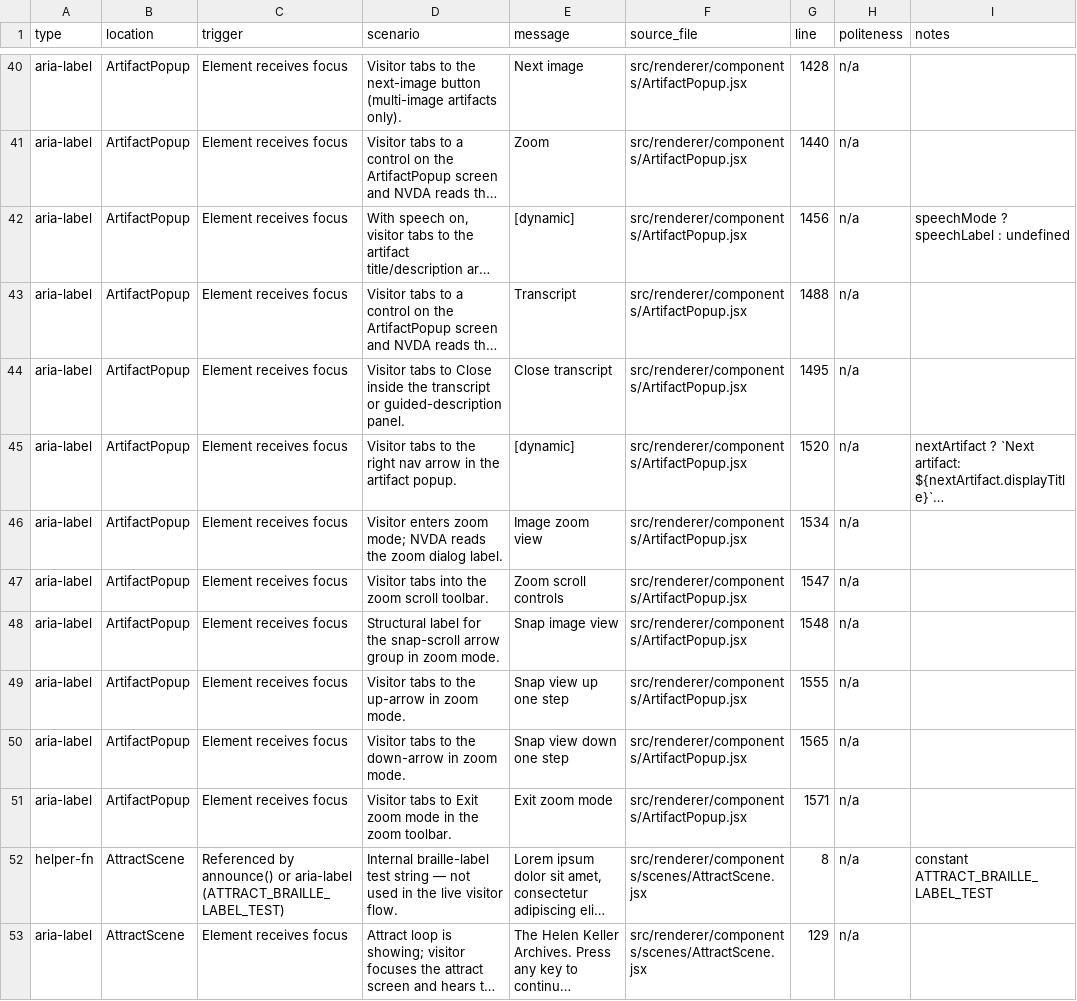
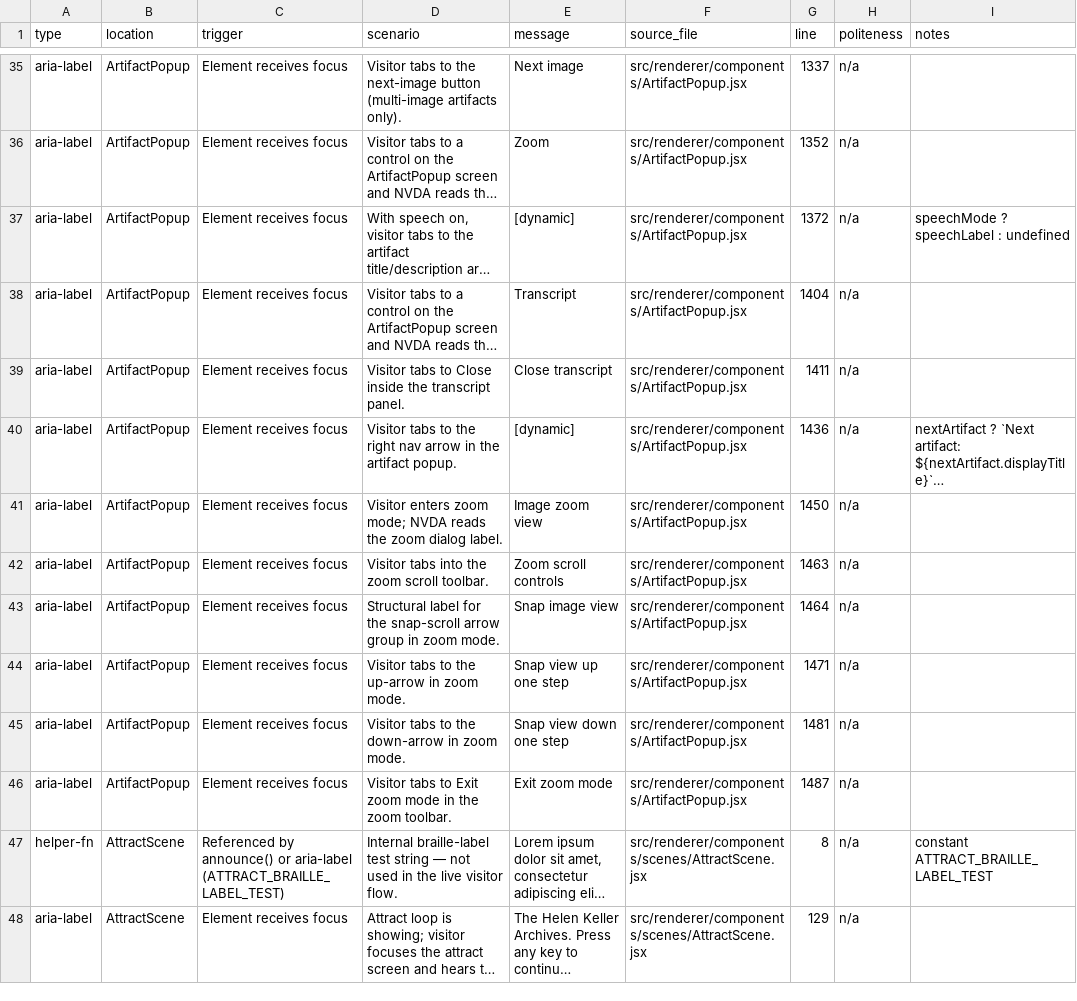
Before and after one commit to clrrs/HKA, a CSV file: docs/screen-reader-announcements.csv, drawn as a sheet; only a part is shown, gaps mark what is left out; long unchanged cells end in …; addresses are those after the commit; the diff covers the shown part only; the diff names each change by its address in the sheet, - before the commit and + after, or states it on an @@ line.

Commit message:
VERSION BUMP. Plus: update guided description handling (remove button), fix focus management bug.

```diff
--- a/docs/screen-reader-announcements.csv
+++ b/docs/screen-reader-announcements.csv
-G35 (line): 1428
+G35 (line): 1337
-G36 (line): 1440
+G36 (line): 1352
-G37 (line): 1456
+G37 (line): 1372
-G38 (line): 1488
+G38 (line): 1404
-D39 (scenario): …the transcript or guided-description panel.
+D39 (scenario): …the transcript panel.
-G39 (line): 1495
+G39 (line): 1411
-G40 (line): 1520
+G40 (line): 1436
-G41 (line): 1534
+G41 (line): 1450
-G42 (line): 1547
+G42 (line): 1463
-G43 (line): 1548
+G43 (line): 1464
-G44 (line): 1555
+G44 (line): 1471
-G45 (line): 1565
+G45 (line): 1481
-G46 (line): 1571
+G46 (line): 1487
```
Also changed, not shown: 5 removed rows and 27 edited cells elsewhere in this file, 14 other files.
